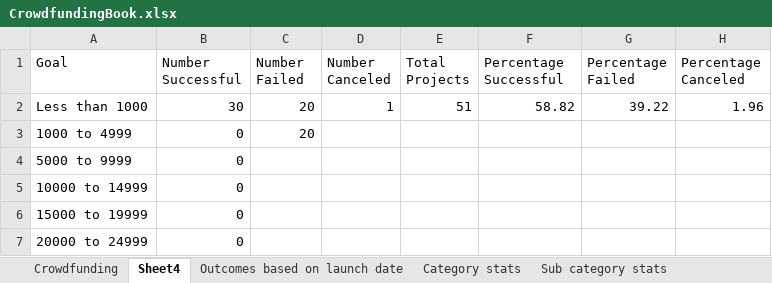
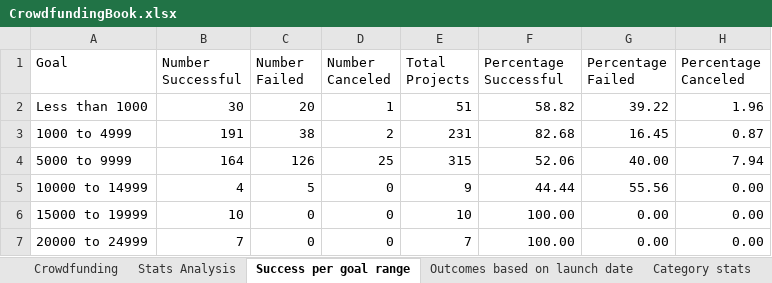
Before and after one commit to vokouns/excel-challenge, an Excel workbook: CrowdfundingBook.xlsx, sheet Success per goal range, drawn as a sheet; only a part is shown; values as stored, in another font and other column widths than the file's, no borders; charts and pictures not drawn; the diff covers the shown part only; the diff names each change by its address in the sheet, - before the commit and + after, or states it on an @@ line.

Commit message:
up to stats analysis

```diff
--- a/CrowdfundingBook.xlsx (sheet Success per goal range)
+++ b/CrowdfundingBook.xlsx (sheet Success per goal range)
-sheet tab: Sheet4
+sheet tab: Success per goal range
+sheet tab: Stats Analysis
-B3 (Number Successful): 0
+B3 (Number Successful): 191
-C3 (Number Failed): 20
+C3 (Number Failed): 38
-D3 (Number Canceled): (empty)
+D3 (Number Canceled): 2
-E3 (Total Projects): (empty)
+E3 (Total Projects): 231
-F3 (Percentage Successful): (empty)
+F3 (Percentage Successful): 82.68
-G3 (Percentage Failed): (empty)
+G3 (Percentage Failed): 16.45
-H3 (Percentage Canceled): (empty)
+H3 (Percentage Canceled): 0.87
-B4 (Number Successful): 0
+B4 (Number Successful): 164
-C4 (Number Failed): (empty)
+C4 (Number Failed): 126
-D4 (Number Canceled): (empty)
+D4 (Number Canceled): 25
-E4 (Total Projects): (empty)
+E4 (Total Projects): 315
-F4 (Percentage Successful): (empty)
+F4 (Percentage Successful): 52.06
-G4 (Percentage Failed): (empty)
+G4 (Percentage Failed): 40.00
-H4 (Percentage Canceled): (empty)
+H4 (Percentage Canceled): 7.94
-B5 (Number Successful): 0
+B5 (Number Successful): 4
-C5 (Number Failed): (empty)
+C5 (Number Failed): 5
-D5:D7 (Number Canceled): (empty)
+D5:D7 (Number Canceled): 0
-E5 (Total Projects): (empty)
+E5 (Total Projects): 9
-F5 (Percentage Successful): (empty)
+F5 (Percentage Successful): 44.44
-G5 (Percentage Failed): (empty)
+G5 (Percentage Failed): 55.56
-H5:H7 (Percentage Canceled): (empty)
+H5:H7 (Percentage Canceled): 0.00
-B6 (Number Successful): 0
+B6 (Number Successful): 10
-C6:C7 (Number Failed): (empty)
+C6:C7 (Number Failed): 0
-E6 (Total Projects): (empty)
+E6 (Total Projects): 10
-F6:F7 (Percentage Successful): (empty)
+F6:F7 (Percentage Successful): 100.00
-G6:G7 (Percentage Failed): (empty)
+G6:G7 (Percentage Failed): 0.00
-B7 (Number Successful): 0
+B7 (Number Successful): 7
-E7 (Total Projects): (empty)
+E7 (Total Projects): 7
```
Also changed, not shown: 42 edited cells elsewhere in this sheet, sheet Crowdfunding, charts or pictures.
